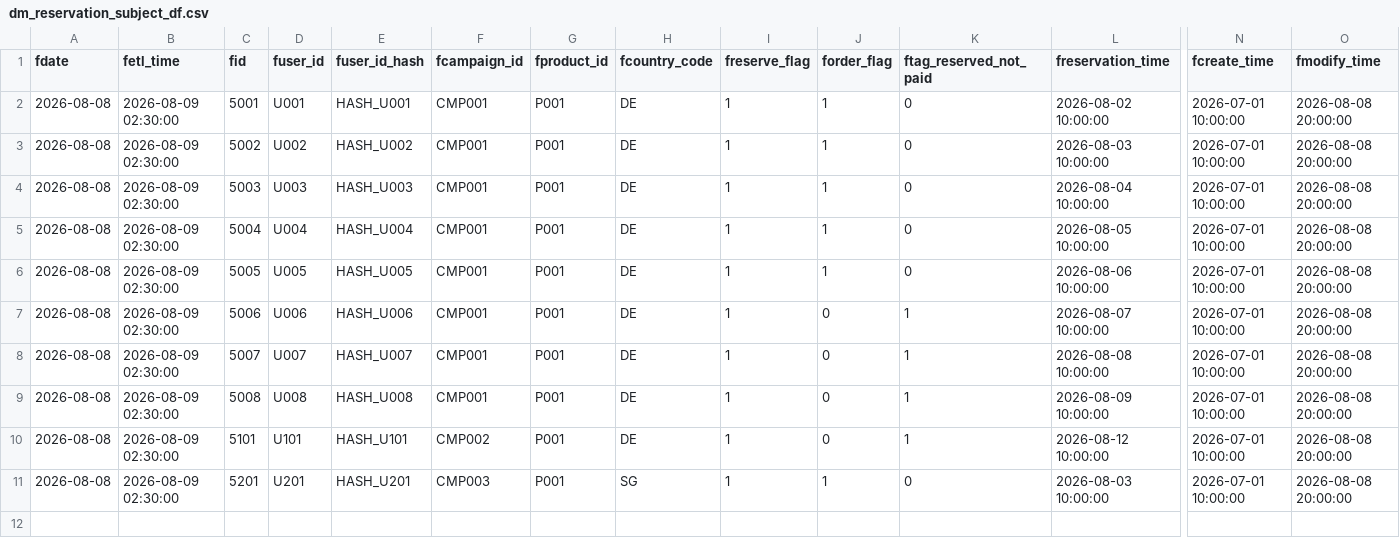
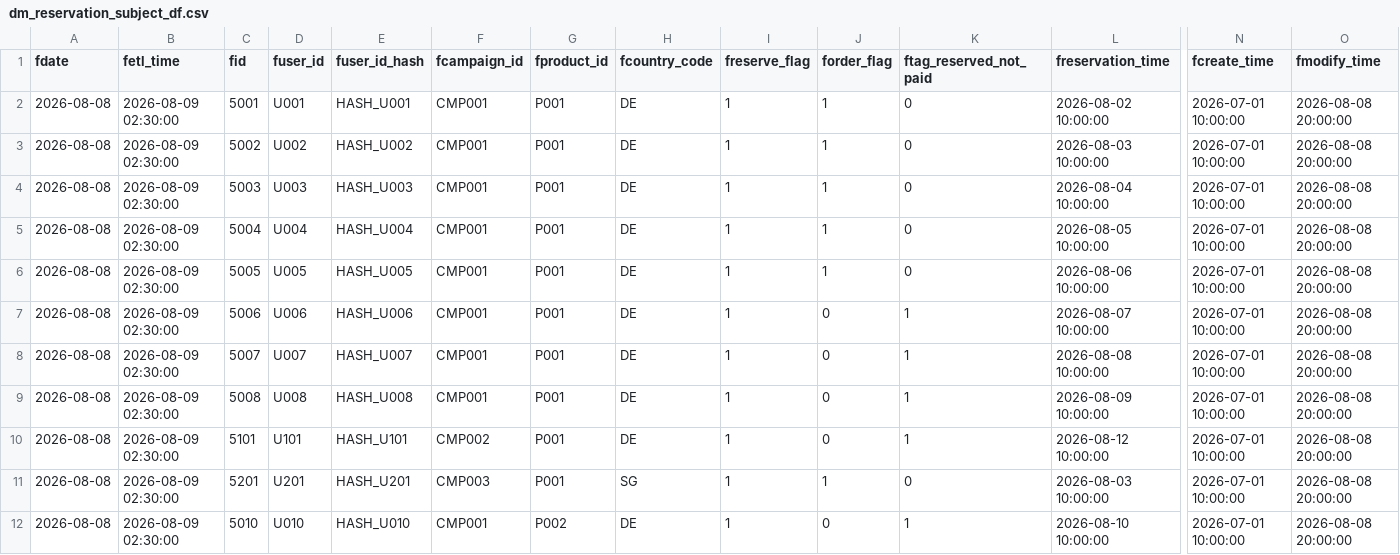
Before and after one commit to blaire101/reservation-analytics-AI-agent, a CSV file: sample_data/dm_reservation_subject_df.csv, drawn as a sheet; only a part is shown, gaps mark what is left out; rows hold the shown columns only; the diff names each change by its address in the sheet, - before the commit and + after, or states it on an @@ line.

```diff
--- a/sample_data/dm_reservation_subject_df.csv
+++ b/sample_data/dm_reservation_subject_df.csv
+row 12: 2026-08-08 | 2026-08-09 02:30:00 | 5010 | U010 | HASH_U010 | CMP001 | P002 | DE | 1 | 0 | 1 | 2026-08-10 10:00:00 | 2026-07-01 10:00:00 | 2026-08-08 20:00:00
```
Also changed, not shown: sample_data/dim_campaign_df.csv, 21 other files.
